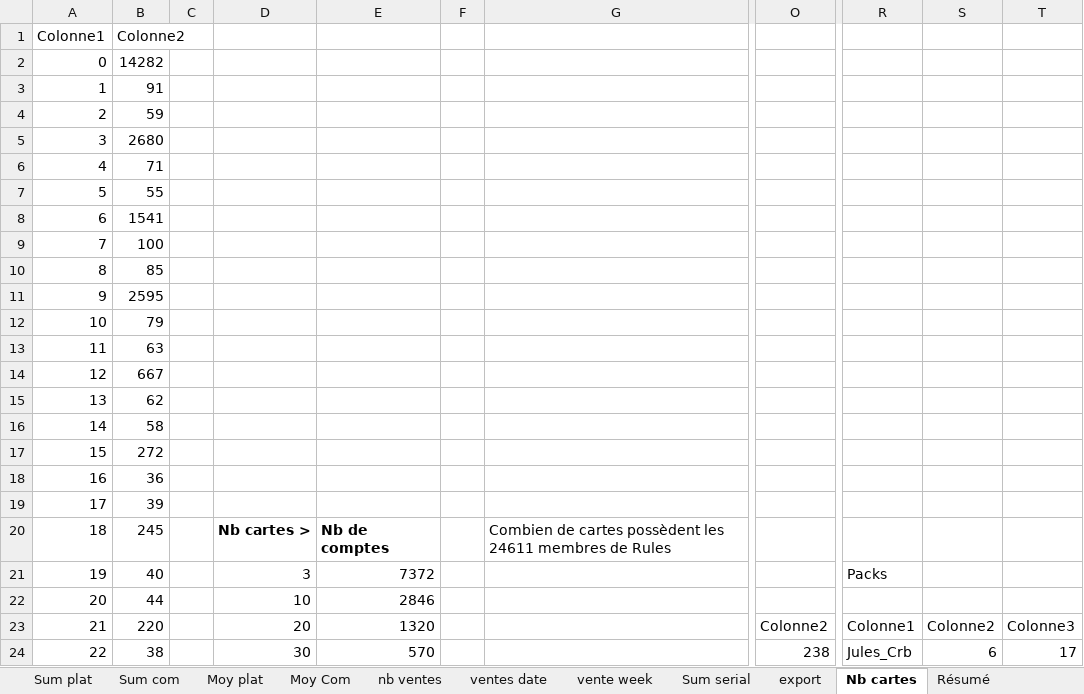
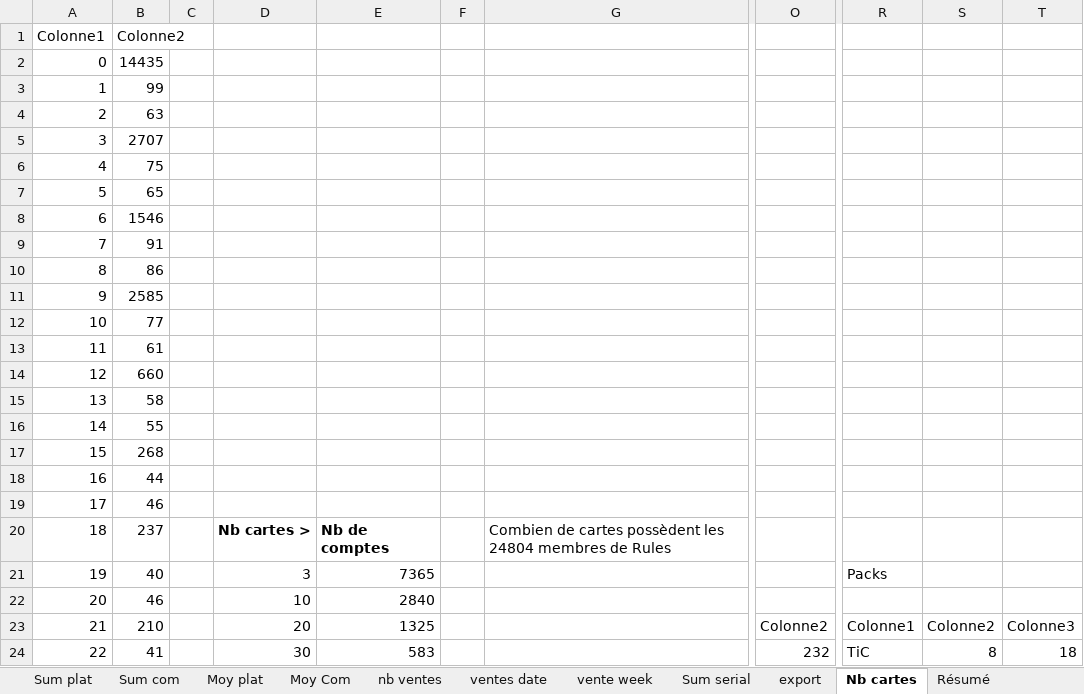
Before and after one commit to JulienMaille/rules-market-watcher, an Excel workbook: rules.xlsx, sheet Nb cartes, drawn as a sheet; only a part is shown, gaps mark what is left out; values as stored, in another font and other column widths than the file's, no borders; charts and pictures and table styles not drawn; the diff covers the shown part only; the diff names each change by its address in the sheet, - before the commit and + after, or states it on an @@ line.

```diff
--- a/rules.xlsx (sheet Nb cartes)
+++ b/rules.xlsx (sheet Nb cartes)
-B2: 14282
+B2: 14435
-B3: 91
+B3: 99
-B4: 59
+B4: 63
-B5: 2680
+B5: 2707
-B6: 71
+B6: 75
-B7: 55
+B7: 65
-B8: 1541
+B8: 1546
-B9: 100
+B9: 91
-B10: 85
+B10: 86
-B11: 2595
+B11: 2585
-B12: 79
+B12: 77
-B13: 63
+B13: 61
-B14: 667
+B14: 660
-B15: 62
+B15: 58
-B16: 58
+B16: 55
-B17: 272
+B17: 268
-B18: 36
+B18: 44
-B19: 39
+B19: 46
-B20: 245
+B20: 237
-G20: …possèdent les 24611 membres de…
+G20: …possèdent les 24804 membres de…
-E21: 7372
+E21: 7365
-B22: 44
+B22: 46
-E22: 2846
+E22: 2840
-B23: 220
+B23: 210
-E23: 1320
+E23: 1325
-B24: 38
+B24: 41
-E24: 570
+E24: 583
-O24: 238
+O24: 232
-R24: Jules_Crb
+R24: TiC
-S24: 6
+S24: 8
-T24: 17
+T24: 18
```
Also changed, not shown: 16 added rows, 14 removed rows and 259 edited cells elsewhere in this sheet, sheet export, sheet nb ventes, sheet ventes date, sheet Sum plat, sheet Moy plat, sheet Sum serial, 3 more sheets, charts or pictures, 3 other files.
